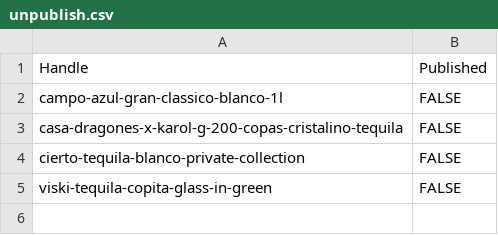
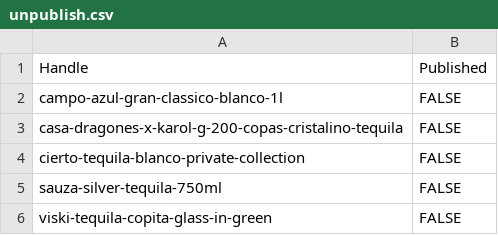
Before and after one commit to Njawnson/tequila-shopify-sync, a CSV file: output/unpublish.csv, drawn as a sheet; the diff names each change by its address in the sheet, - before the commit and + after, or states it on an @@ line.

```diff
--- a/output/unpublish.csv
+++ b/output/unpublish.csv
+row 5: sauza-silver-tequila-750ml | FALSE
```
Also changed, not shown: output/matrixify_update.csv.
